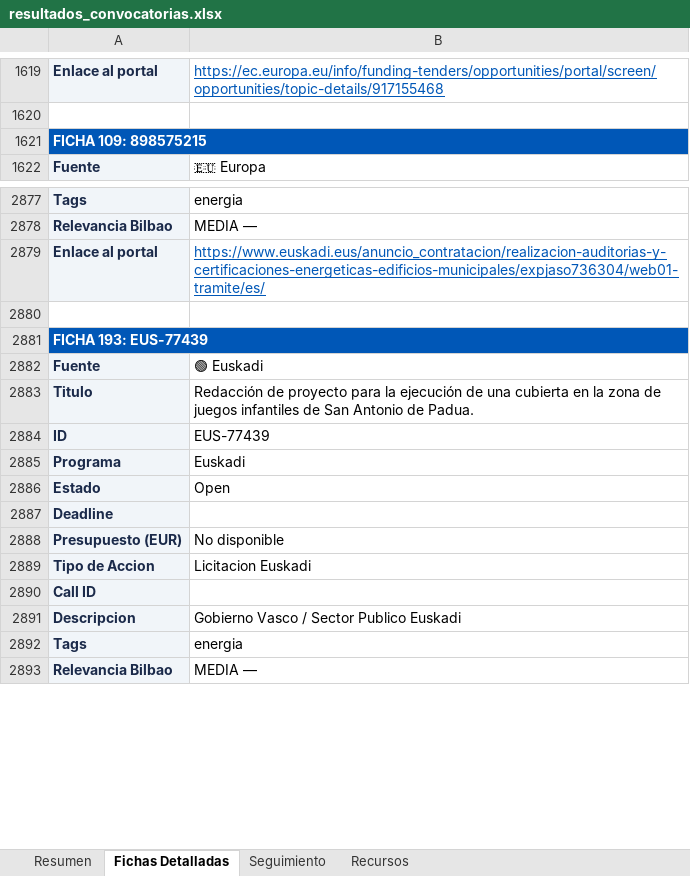
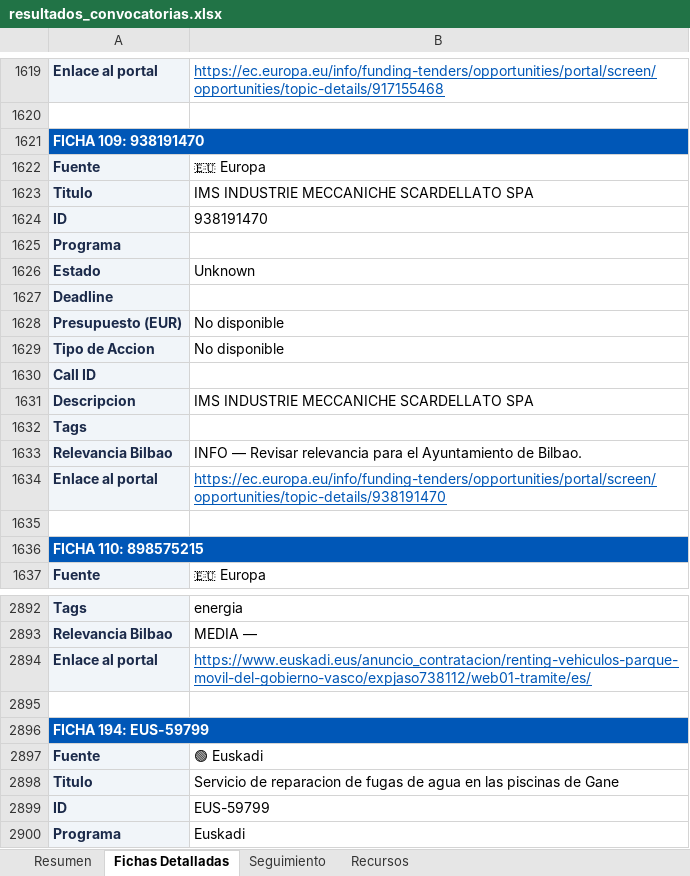
Before and after one commit to haguirre-lab/eu-funding-radar, an Excel workbook: docs/resultados_convocatorias.xlsx, sheet Fichas Detalladas, drawn as a sheet; only a part is shown, gaps mark what is left out; the shorter side is filled out with more unchanged rows; values as stored, in another font and other column widths than the file's, no borders; addresses are those after the commit; the diff covers the shown part only; the diff names each change by its address in the sheet, - before the commit and + after, or states it on an @@ line.

```diff
--- a/docs/resultados_convocatorias.xlsx (sheet Fichas Detalladas)
+++ b/docs/resultados_convocatorias.xlsx (sheet Fichas Detalladas)
-A1621: FICHA 109: 898575215
+A1621: FICHA 109: 938191470
+row 1622: Fuente | 🇪🇺 Europa
+row 1623: Titulo | IMS INDUSTRIE MECCANICHE SCARDELLATO SPA
+row 1624: ID | 938191470
+row 1625: Programa
+row 1626: Estado | Unknown
@@ row 2902 moved to row 1627: Deadline @@
@@ row 2903 moved to row 1628: Presupuesto (EUR) @@
+row 1629: Tipo de Accion | No disponible
@@ row 2905 moved to row 1630: Call ID @@
+row 1631: Descripcion | IMS INDUSTRIE MECCANICHE SCARDELLATO SPA
+row 1632: Tags
+row 1633: Relevancia Bilbao | INFO — Revisar relevancia para el Ayuntamiento de Bilbao.
+row 1634: Enlace al portal | https://ec.europa.eu/info/funding-tenders/opportunities/portal/screen/opportunities/topic-details/938191470
+row 1635: (empty)
+row 1636: FICHA 110: 898575215
-B2894: https://www.euskadi.eus/anuncio_contratacion/realizacion-auditorias-y-certificaciones-energeticas-edificios-municipales/expjaso736304/web01-tramite/es/
+B2894: https://www.euskadi.eus/anuncio_contratacion/renting-vehiculos-parque-movil-del-gobierno-vasco/expjaso738112/web01-tramite/es/
-A2896: FICHA 193: EUS-77439
+A2896: FICHA 194: EUS-59799
-B2898: Redacción de proyecto para la ejecución de una cubierta en la zona de juegos infantiles de San Antonio de Padua.
+B2898: Servicio de reparacion de fugas de agua en las piscinas de Gane
-B2899: EUS-77439
+B2899: EUS-59799
```
Also changed, not shown: other rows of this sheet, sheet Resumen, sheet Seguimiento, 3 other files.
